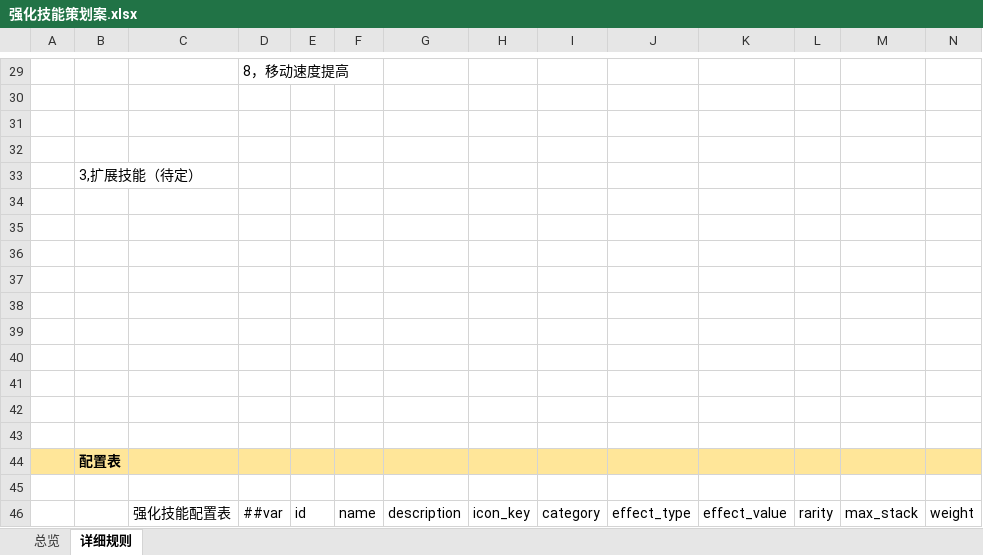
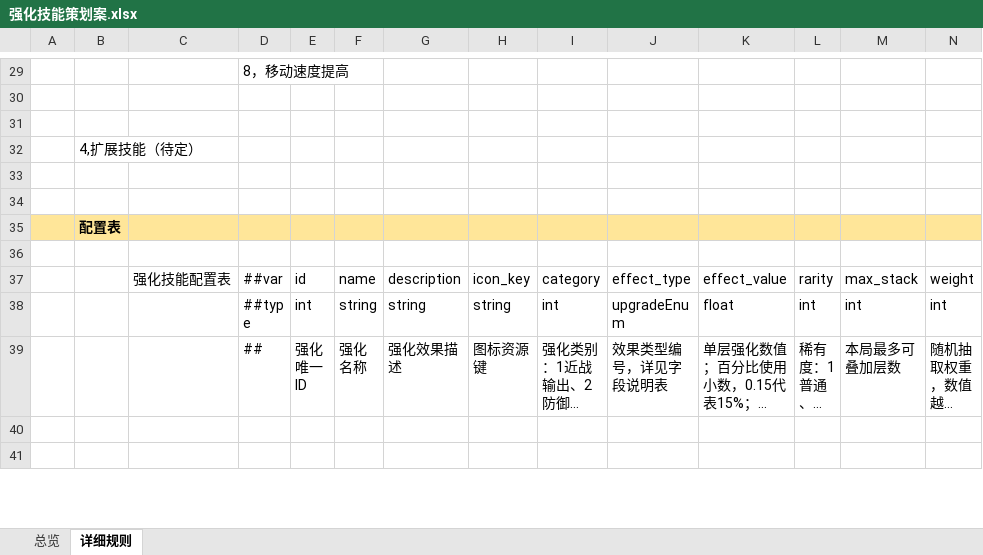
Before and after one commit to XztAAAAA/RPGGameProgram, an Excel workbook: 策划文档/强化技能策划案.xlsx, sheet 详细规则, drawn as a sheet; only a part is shown, gaps mark what is left out; the shorter side is filled out with more unchanged rows; long unchanged cells end in …; values as stored, in another font and other column widths than the file's, no borders; charts and pictures not drawn; removed rows and columns are numbered as before the commit, all else as after; rows hold the shown columns only; the diff names each change by its address in the sheet, - before the commit and + after, or states it on an @@ line.

```diff
--- a/策划文档/强化技能策划案.xlsx (sheet 详细规则)
+++ b/策划文档/强化技能策划案.xlsx (sheet 详细规则)
-row 32: (empty)
-B32: 3,扩展技能（待定）
+B32: 4,扩展技能（待定）
-row 34: (empty)
-row 35: (empty)
-row 36: (empty)
-row 37: (empty)
-row 38: (empty)
-row 39: (empty)
-row 40: (empty)
-row 41: (empty)
```
Also changed, not shown: 策划文档/RPG策划案.xlsx, 策划文档/敌人策划案.xlsx, 1 other file.
